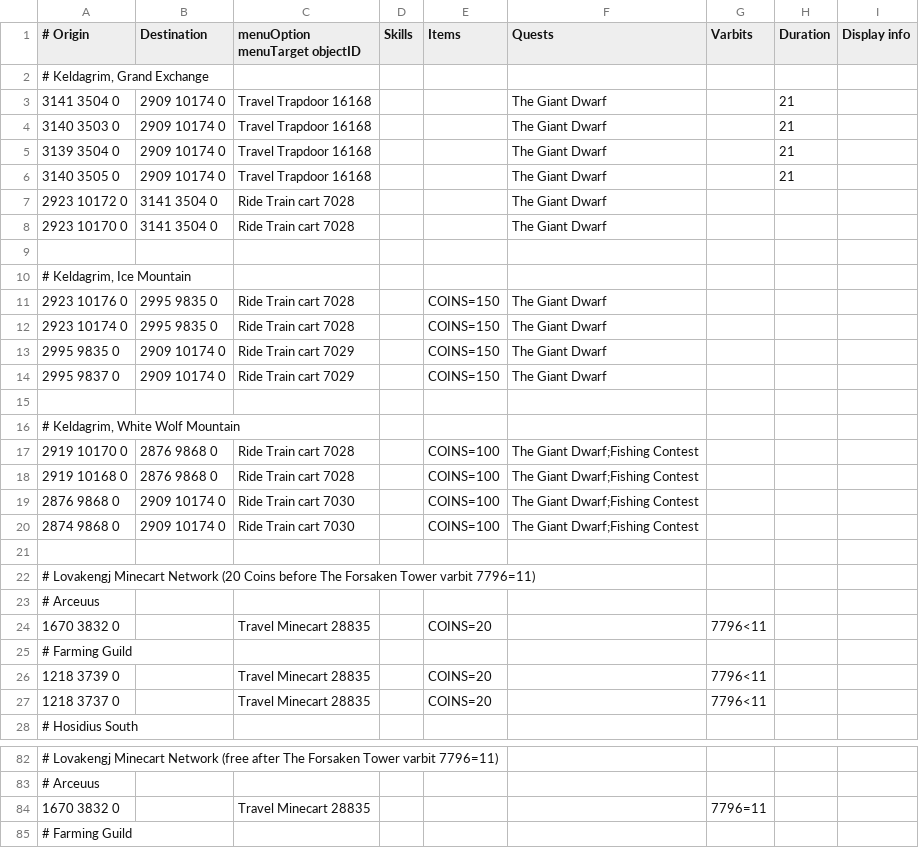
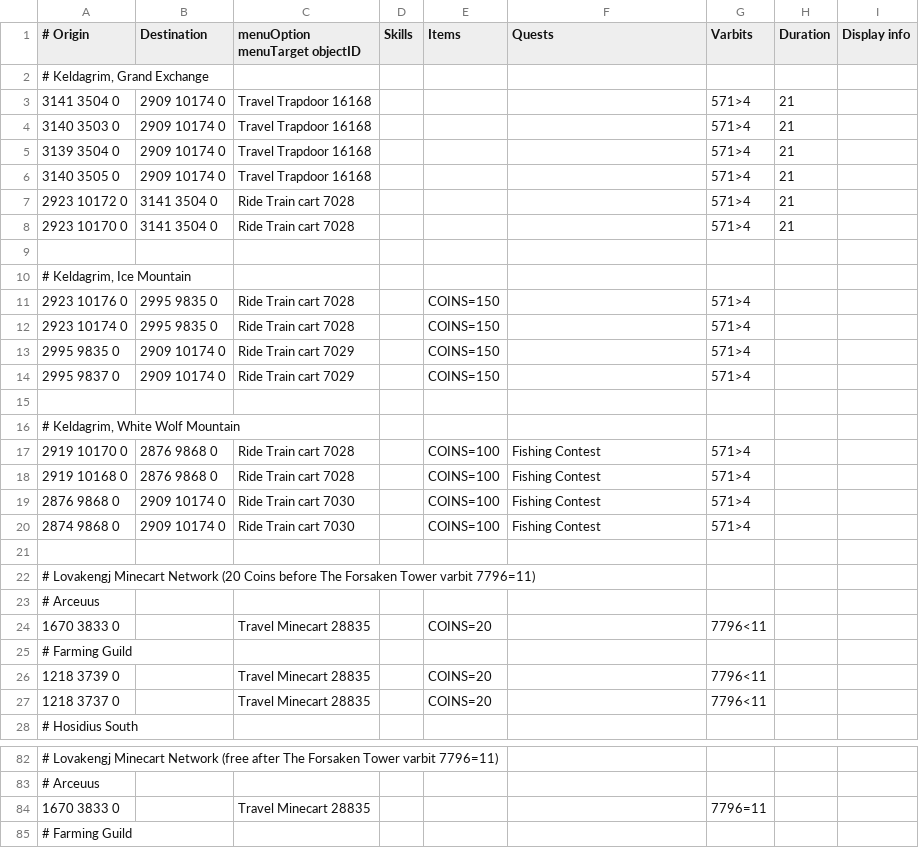
Before and after one commit to Avexiis/os-map-viewer, a TSV file: src/main/resources/com/xeon/application/data/transports/minecarts.tsv, drawn as a sheet; only a part is shown, gaps mark what is left out.

```diff
--- a/src/main/resources/com/xeon/application/data/transports/minecarts.tsv
+++ b/src/main/resources/com/xeon/application/data/transports/minecarts.tsv
@@ -2,20 +2,20 @@
 # Keldagrim, Grand Exchange								
-3141 3504 0	2909 10174 0	Travel Trapdoor 16168			The Giant Dwarf		21	
-3140 3503 0	2909 10174 0	Travel Trapdoor 16168			The Giant Dwarf		21	
-3139 3504 0	2909 10174 0	Travel Trapdoor 16168			The Giant Dwarf		21	
-3140 3505 0	2909 10174 0	Travel Trapdoor 16168			The Giant Dwarf		21	
-2923 10172 0	3141 3504 0	Ride Train cart 7028			The Giant Dwarf			
-2923 10170 0	3141 3504 0	Ride Train cart 7028			The Giant Dwarf			
+3141 3504 0	2909 10174 0	Travel Trapdoor 16168				571>4	21	
+3140 3503 0	2909 10174 0	Travel Trapdoor 16168				571>4	21	
+3139 3504 0	2909 10174 0	Travel Trapdoor 16168				571>4	21	
+3140 3505 0	2909 10174 0	Travel Trapdoor 16168				571>4	21	
+2923 10172 0	3141 3504 0	Ride Train cart 7028				571>4	21	
+2923 10170 0	3141 3504 0	Ride Train cart 7028				571>4	21	
 								
 # Keldagrim, Ice Mountain								
-2923 10176 0	2995 9835 0	Ride Train cart 7028		COINS=150	The Giant Dwarf			
-2923 10174 0	2995 9835 0	Ride Train cart 7028		COINS=150	The Giant Dwarf			
-2995 9835 0	2909 10174 0	Ride Train cart 7029		COINS=150	The Giant Dwarf			
-2995 9837 0	2909 10174 0	Ride Train cart 7029		COINS=150	The Giant Dwarf			
+2923 10176 0	2995 9835 0	Ride Train cart 7028		COINS=150		571>4		
+2923 10174 0	2995 9835 0	Ride Train cart 7028		COINS=150		571>4		
+2995 9835 0	2909 10174 0	Ride Train cart 7029		COINS=150		571>4		
+2995 9837 0	2909 10174 0	Ride Train cart 7029		COINS=150		571>4		
 								
 # Keldagrim, White Wolf Mountain								
-2919 10170 0	2876 9868 0	Ride Train cart 7028		COINS=100	The Giant Dwarf;Fishing Contest			
-2919 10168 0	2876 9868 0	Ride Train cart 7028		COINS=100	The Giant Dwarf;Fishing Contest			
-2876 9868 0	2909 10174 0	Ride Train cart 7030		COINS=100	The Giant Dwarf;Fishing Contest			
-2874 9868 0	2909 10174 0	Ride Train cart 7030		COINS=100	The Giant Dwarf;Fishing Contest			
+2919 10170 0	2876 9868 0	Ride Train cart 7028		COINS=100	Fishing Contest	571>4		
+2919 10168 0	2876 9868 0	Ride Train cart 7028		COINS=100	Fishing Contest	571>4		
+2876 9868 0	2909 10174 0	Ride Train cart 7030		COINS=100	Fishing Contest	571>4		
+2874 9868 0	2909 10174 0	Ride Train cart 7030		COINS=100	Fishing Contest	571>4		
 								
@@ -23,3 +23,3 @@
 # Arceuus								
-1670 3832 0		Travel Minecart 28835		COINS=20		7796<11		
+1670 3833 0		Travel Minecart 28835		COINS=20		7796<11		
 # Farming Guild								
@@ -83,3 +83,3 @@
 # Arceuus								
-1670 3832 0		Travel Minecart 28835				7796=11		
+1670 3833 0		Travel Minecart 28835				7796=11		
 # Farming Guild								
```
Also changed, not shown: src/main/resources/com/xeon/application/data/transports/hot_air_balloons.tsv, src/main/resources/com/xeon/application/data/transports/quetzal_whistle.tsv, 22 other files.
